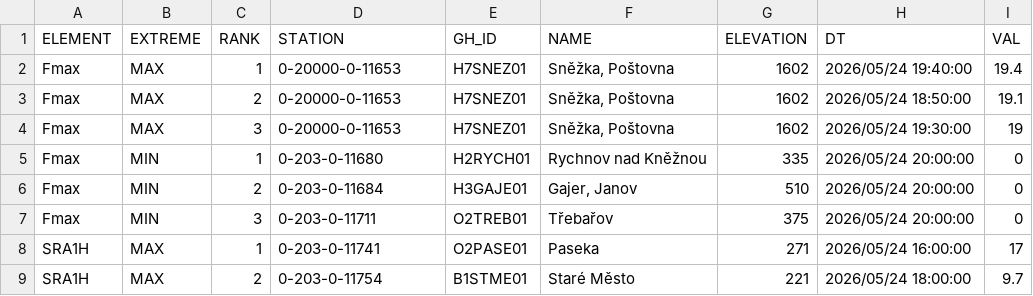
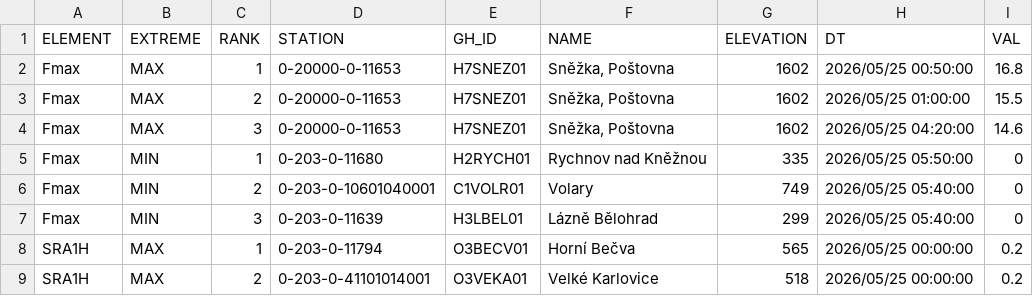
Before and after one commit to RadimTol/OpenData, a CSV file: MaxMinT.csv, drawn as a sheet; only a part is shown; the diff covers the shown part only.

```diff
--- a/MaxMinT.csv
+++ b/MaxMinT.csv
@@ -1,9 +1,9 @@
 "ELEMENT","EXTREME","RANK","STATION","GH_ID","NAME","ELEVATION","DT","VAL"
-"Fmax","MAX",1,"0-20000-0-11653","H7SNEZ01","Sněžka, Poštovna",1602,"2026/05/24 19:40:00",19.4
-"Fmax","MAX",2,"0-20000-0-11653","H7SNEZ01","Sněžka, Poštovna",1602,"2026/05/24 18:50:00",19.1
-"Fmax","MAX",3,"0-20000-0-11653","H7SNEZ01","Sněžka, Poštovna",1602,"2026/05/24 19:30:00",19
-"Fmax","MIN",1,"0-203-0-11680","H2RYCH01","Rychnov nad Kněžnou",335,"2026/05/24 20:00:00",0
-"Fmax","MIN",2,"0-203-0-11684","H3GAJE01","Gajer, Janov",510,"2026/05/24 20:00:00",0
-"Fmax","MIN",3,"0-203-0-11711","O2TREB01","Třebařov",375,"2026/05/24 20:00:00",0
-"SRA1H","MAX",1,"0-203-0-11741","O2PASE01","Paseka",271,"2026/05/24 16:00:00",17
-"SRA1H","MAX",2,"0-203-0-11754","B1STME01","Staré Město",221,"2026/05/24 18:00:00",9.7
+"Fmax","MAX",1,"0-20000-0-11653","H7SNEZ01","Sněžka, Poštovna",1602,"2026/05/25 00:50:00",16.8
+"Fmax","MAX",2,"0-20000-0-11653","H7SNEZ01","Sněžka, Poštovna",1602,"2026/05/25 01:00:00",15.5
+"Fmax","MAX",3,"0-20000-0-11653","H7SNEZ01","Sněžka, Poštovna",1602,"2026/05/25 04:20:00",14.6
+"Fmax","MIN",1,"0-203-0-11680","H2RYCH01","Rychnov nad Kněžnou",335,"2026/05/25 05:50:00",0
+"Fmax","MIN",2,"0-203-0-10601040001","C1VOLR01","Volary",749,"2026/05/25 05:40:00",0
+"Fmax","MIN",3,"0-203-0-11639","H3LBEL01","Lázně Bělohrad",299,"2026/05/25 05:40:00",0
+"SRA1H","MAX",1,"0-203-0-11794","O3BECV01","Horní Bečva",565,"2026/05/25 00:00:00",0.2
+"SRA1H","MAX",2,"0-203-0-41101014001","O3VEKA01","Velké Karlovice",518,"2026/05/25 00:00:00",0.2
```
Also changed, not shown: 113 edited cells elsewhere in this file.
